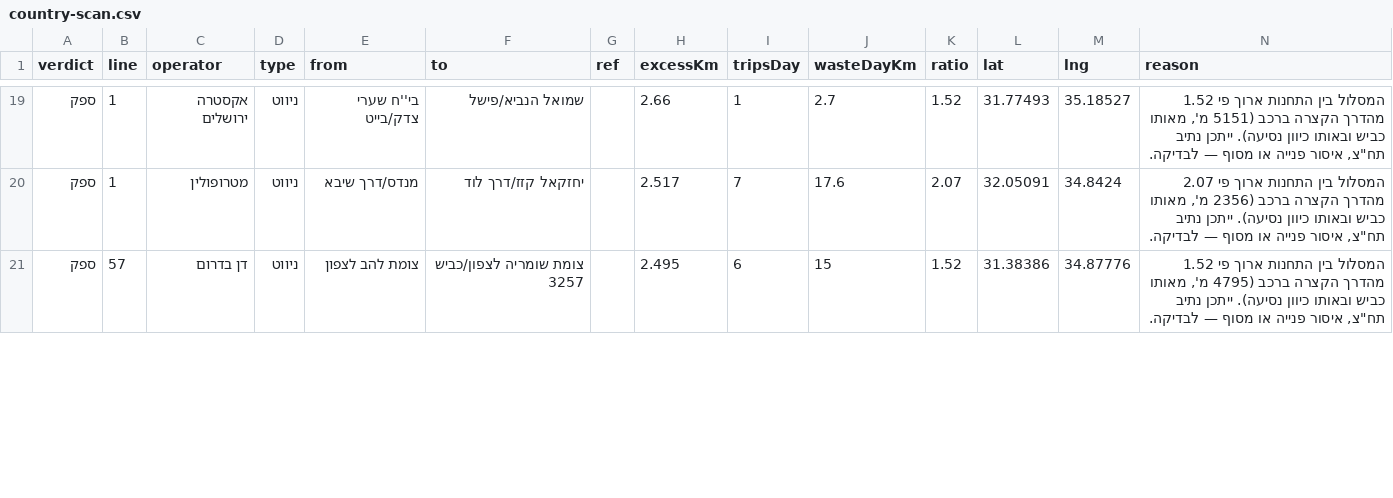
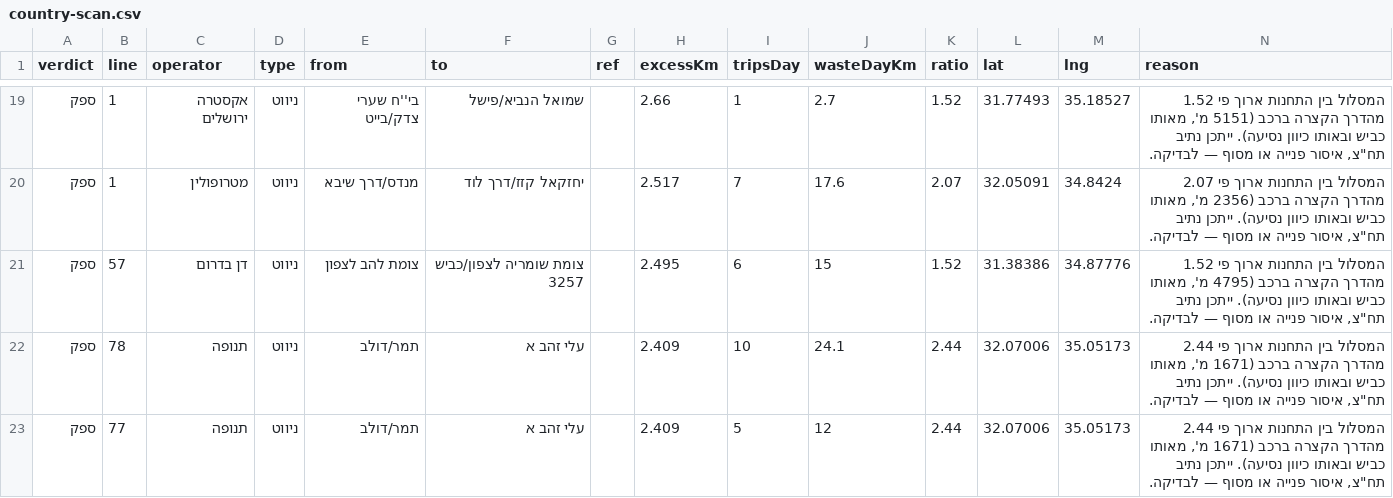
Before and after one commit to Transit-Freak/kav-bug, a CSV file: country-scan.csv, drawn as a sheet; only a part is shown, gaps mark what is left out; the diff covers the shown part only; the diff names each change by its address in the sheet, - before the commit and + after, or states it on an @@ line.

```diff
--- a/country-scan.csv
+++ b/country-scan.csv
+row 22: ספק | 78 | תנופה | ניווט | תמר/דולב | עלי זהב א |  | 2.409 | 10 | 24.1 | 2.44 | 32.07006 | 35.05173 | המסלול בין התחנות ארוך פי 2.44 מהדרך הקצרה ברכב (1671 מ', מאותו כביש ובאותו כיוון נסיעה). ייתכן נתיב תח"צ, איסור פנייה או מסוף — לבדיקה.
+row 23: ספק | 77 | תנופה | ניווט | תמר/דולב | עלי זהב א |  | 2.409 | 5 | 12 | 2.44 | 32.07006 | 35.05173 | המסלול בין התחנות ארוך פי 2.44 מהדרך הקצרה ברכב (1671 מ', מאותו כביש ובאותו כיוון נסיעה). ייתכן נתיב תח"צ, איסור פנייה או מסוף — לבדיקה.
```
Also changed, not shown: 1 added row and 20 edited cells elsewhere in this file, 5 other files.
